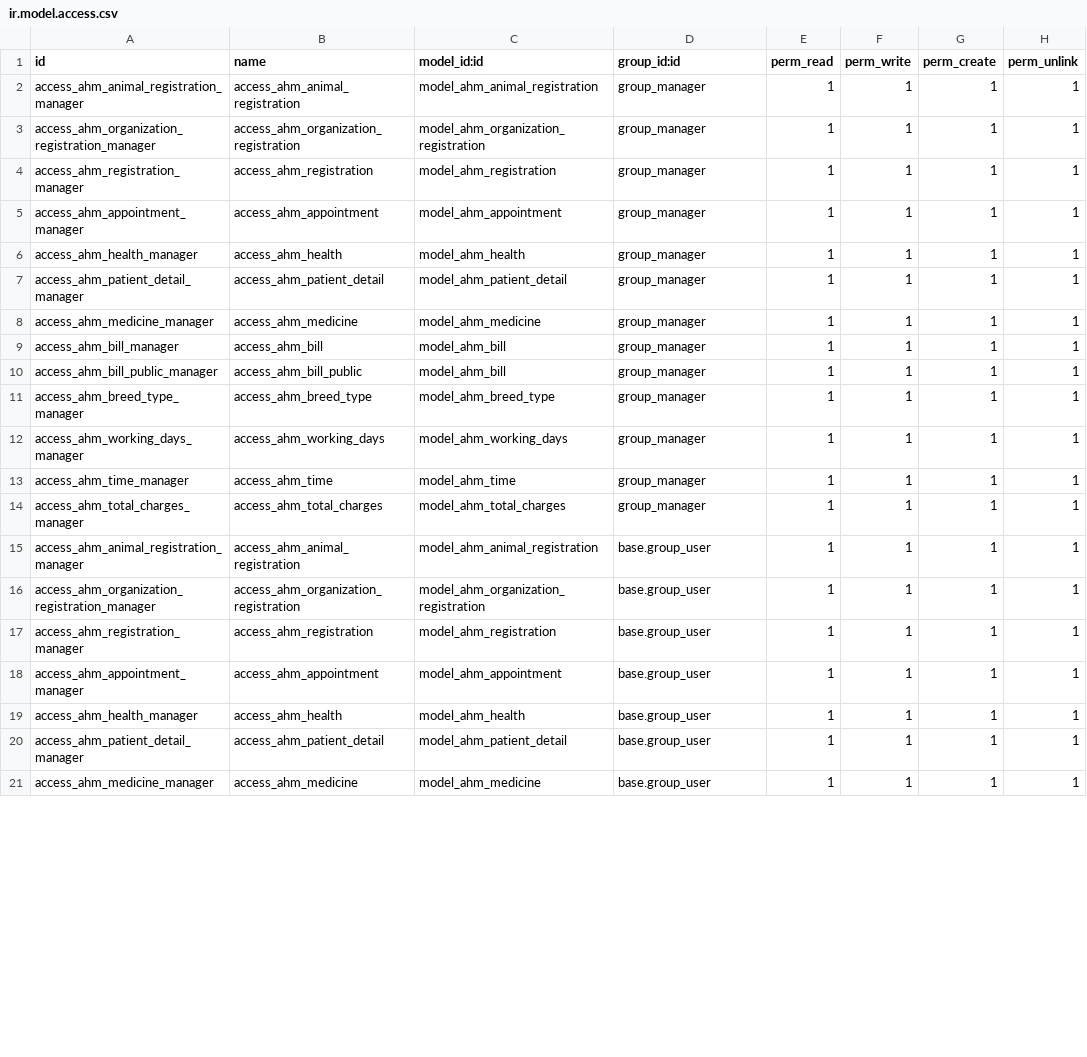
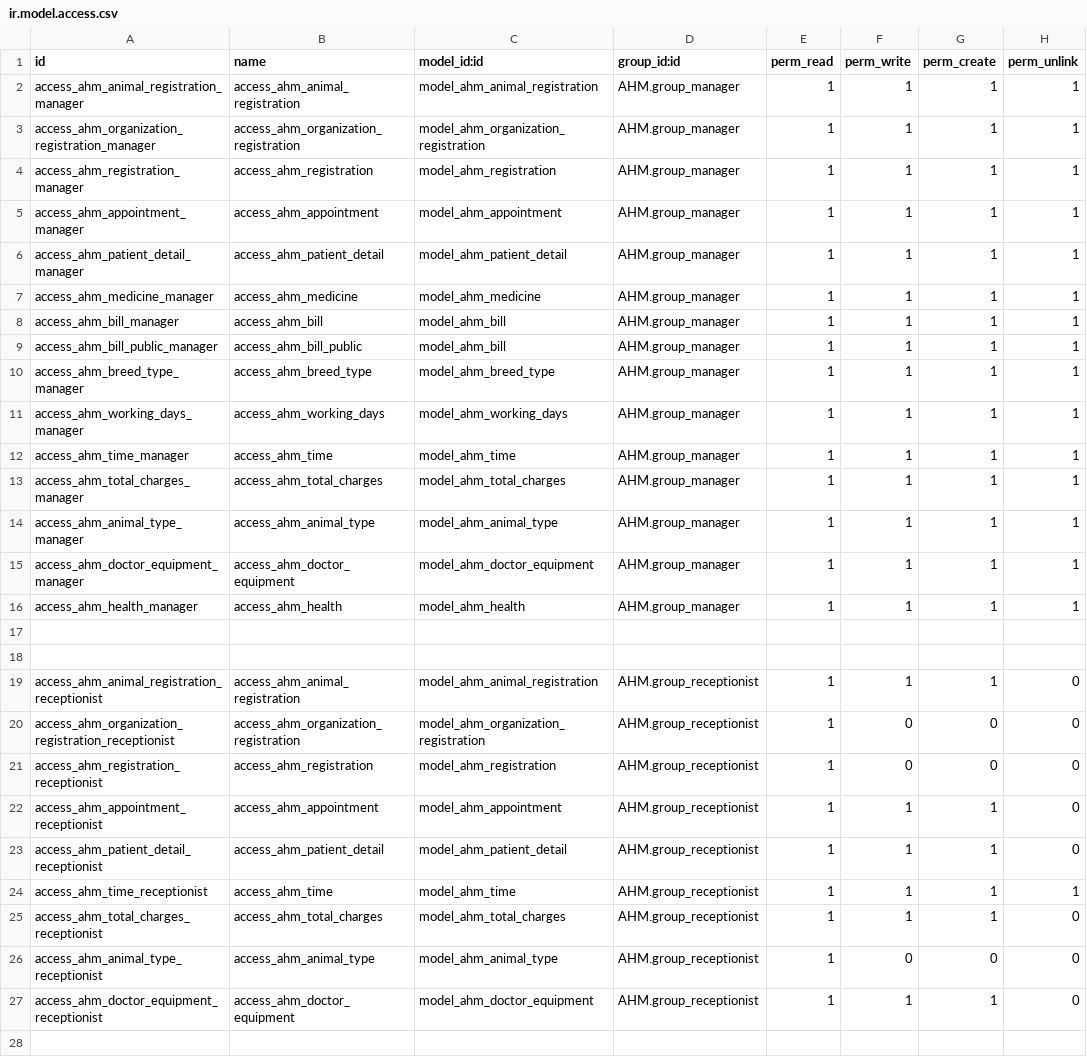
Before and after one commit to mithilesh-rao/ram_trainee_AHM, a CSV file: AHM/security/ir.model.access.csv, drawn as a sheet; only a part is shown; the diff covers the shown part only.

```diff
--- a/AHM/security/ir.model.access.csv
+++ b/AHM/security/ir.model.access.csv
@@ -1,21 +1,28 @@
 id,name,model_id:id,group_id:id,perm_read,perm_write,perm_create,perm_unlink
-access_ahm_animal_registration_manager,access_ahm_animal_registration,model_ahm_animal_registration,group_manager,1,1,1,1
-access_ahm_organization_registration_manager,access_ahm_organization_registration,model_ahm_organization_registration,group_manager,1,1,1,1
-access_ahm_registration_manager,access_ahm_registration,model_ahm_registration,group_manager,1,1,1,1
-access_ahm_appointment_manager,access_ahm_appointment,model_ahm_appointment,group_manager,1,1,1,1
-access_ahm_health_manager,access_ahm_health,model_ahm_health,group_manager,1,1,1,1
-access_ahm_patient_detail_manager,access_ahm_patient_detail,model_ahm_patient_detail,group_manager,1,1,1,1
-access_ahm_medicine_manager,access_ahm_medicine,model_ahm_medicine,group_manager,1,1,1,1
-access_ahm_bill_manager,access_ahm_bill,model_ahm_bill,group_manager,1,1,1,1
-access_ahm_bill_public_manager,access_ahm_bill_public,model_ahm_bill,group_manager,1,1,1,1
-access_ahm_breed_type_manager,access_ahm_breed_type,model_ahm_breed_type,group_manager,1,1,1,1
-access_ahm_working_days_manager,access_ahm_working_days,model_ahm_working_days,group_manager,1,1,1,1
-access_ahm_time_manager,access_ahm_time,model_ahm_time,group_manager,1,1,1,1
-access_ahm_total_charges_manager,access_ahm_total_charges,model_ahm_total_charges,group_manager,1,1,1,1
-access_ahm_animal_registration_manager,access_ahm_animal_registration,model_ahm_animal_registration,base.group_user,1,1,1,1
-access_ahm_organization_registration_manager,access_ahm_organization_registration,model_ahm_organization_registration,base.group_user,1,1,1,1
-access_ahm_registration_manager,access_ahm_registration,model_ahm_registration,base.group_user,1,1,1,1
-access_ahm_appointment_manager,access_ahm_appointment,model_ahm_appointment,base.group_user,1,1,1,1
-access_ahm_health_manager,access_ahm_health,model_ahm_health,base.group_user,1,1,1,1
-access_ahm_patient_detail_manager,access_ahm_patient_detail,model_ahm_patient_detail,base.group_user,1,1,1,1
-access_ahm_medicine_manager,access_ahm_medicine,model_ahm_medicine,base.group_user,1,1,1,1
+access_ahm_animal_registration_manager,access_ahm_animal_registration,model_ahm_animal_registration,AHM.group_manager,1,1,1,1
+access_ahm_organization_registration_manager,access_ahm_organization_registration,model_ahm_organization_registration,AHM.group_manager,1,1,1,1
+access_ahm_registration_manager,access_ahm_registration,model_ahm_registration,AHM.group_manager,1,1,1,1
+access_ahm_appointment_manager,access_ahm_appointment,model_ahm_appointment,AHM.group_manager,1,1,1,1
+access_ahm_patient_detail_manager,access_ahm_patient_detail,model_ahm_patient_detail,AHM.group_manager,1,1,1,1
+access_ahm_medicine_manager,access_ahm_medicine,model_ahm_medicine,AHM.group_manager,1,1,1,1
+access_ahm_bill_manager,access_ahm_bill,model_ahm_bill,AHM.group_manager,1,1,1,1
+access_ahm_bill_public_manager,access_ahm_bill_public,model_ahm_bill,AHM.group_manager,1,1,1,1
+access_ahm_breed_type_manager,access_ahm_breed_type,model_ahm_breed_type,AHM.group_manager,1,1,1,1
+access_ahm_working_days_manager,access_ahm_working_days,model_ahm_working_days,AHM.group_manager,1,1,1,1
+access_ahm_time_manager,access_ahm_time,model_ahm_time,AHM.group_manager,1,1,1,1
+access_ahm_total_charges_manager,access_ahm_total_charges,model_ahm_total_charges,AHM.group_manager,1,1,1,1
+access_ahm_animal_type_manager,access_ahm_animal_type,model_ahm_animal_type,AHM.group_manager,1,1,1,1
+access_ahm_doctor_equipment_manager,access_ahm_doctor_equipment,model_ahm_doctor_equipment,AHM.group_manager,1,1,1,1
+access_ahm_health_manager,access_ahm_health,model_ahm_health,AHM.group_manager,1,1,1,1
+
+
+access_ahm_animal_registration_receptionist,access_ahm_animal_registration,model_ahm_animal_registration,AHM.group_receptionist,1,1,1,0
+access_ahm_organization_registration_receptionist,access_ahm_organization_registration,model_ahm_organization_registration,AHM.group_receptionist,1,0,0,0
+access_ahm_registration_receptionist,access_ahm_registration,model_ahm_registration,AHM.group_receptionist,1,0,0,0
+access_ahm_appointment_receptionist,access_ahm_appointment,model_ahm_appointment,AHM.group_receptionist,1,1,1,0
+access_ahm_patient_detail_receptionist,access_ahm_patient_detail,model_ahm_patient_detail,AHM.group_receptionist,1,1,1,0
+access_ahm_time_receptionist,access_ahm_time,model_ahm_time,AHM.group_receptionist,1,1,1,1
+access_ahm_total_charges_receptionist,access_ahm_total_charges,model_ahm_total_charges,AHM.group_receptionist,1,1,1,0
+access_ahm_animal_type_receptionist,access_ahm_animal_type,model_ahm_animal_type,AHM.group_receptionist,1,0,0,0
+access_ahm_doctor_equipment_receptionist,access_ahm_doctor_equipment,model_ahm_doctor_equipment,AHM.group_receptionist,1,1,1,0
+
```
Also changed, not shown: 9 added rows, 1 removed row and 20 edited cells elsewhere in this file, 17 other files.
